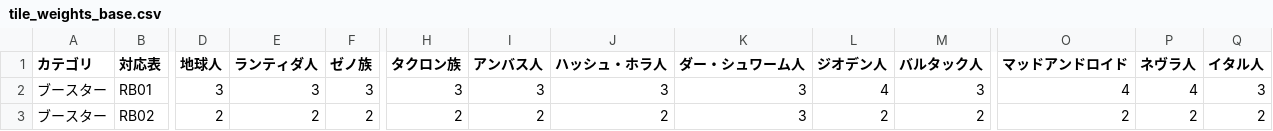
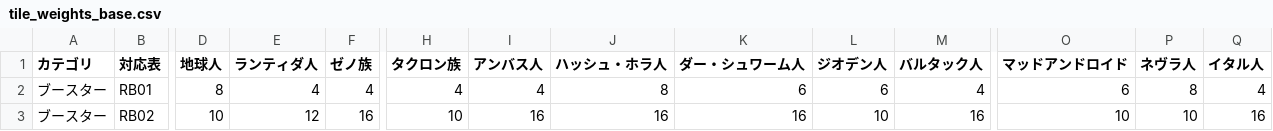
Before and after one commit to kamishirobdg/GaiaProjectMapSearch, a CSV file: data/weights/tile_weights_base.csv, drawn as a sheet; only a part is shown, gaps mark what is left out; the diff covers the shown part only; the diff names each change by its address in the sheet, - before the commit and + after, or states it on an @@ line.

```diff
--- a/data/weights/tile_weights_base.csv
+++ b/data/weights/tile_weights_base.csv
-D2 (地球人): 3
+D2 (地球人): 8
-E2 (ランティダ人): 3
+E2 (ランティダ人): 4
-F2 (ゼノ族): 3
+F2 (ゼノ族): 4
-H2 (タクロン族): 3
+H2 (タクロン族): 4
-I2 (アンバス人): 3
+I2 (アンバス人): 4
-J2 (ハッシュ・ホラ人): 3
+J2 (ハッシュ・ホラ人): 8
-K2 (ダー・シュワーム人): 3
+K2 (ダー・シュワーム人): 6
-L2 (ジオデン人): 4
+L2 (ジオデン人): 6
-M2 (バルタック人): 3
+M2 (バルタック人): 4
-O2 (マッドアンドロイド): 4
+O2 (マッドアンドロイド): 6
-P2 (ネヴラ人): 4
+P2 (ネヴラ人): 8
-Q2 (イタル人): 3
+Q2 (イタル人): 4
-D3 (地球人): 2
+D3 (地球人): 10
-E3 (ランティダ人): 2
+E3 (ランティダ人): 12
-F3 (ゼノ族): 2
+F3 (ゼノ族): 16
-H3 (タクロン族): 2
+H3 (タクロン族): 10
-I3 (アンバス人): 2
+I3 (アンバス人): 16
-J3 (ハッシュ・ホラ人): 2
+J3 (ハッシュ・ホラ人): 16
-K3 (ダー・シュワーム人): 3
+K3 (ダー・シュワーム人): 16
-L3 (ジオデン人): 2
+L3 (ジオデン人): 10
-M3 (バルタック人): 2
+M3 (バルタック人): 16
-O3 (マッドアンドロイド): 2
+O3 (マッドアンドロイド): 10
-P3 (ネヴラ人): 2
+P3 (ネヴラ人): 10
-Q3 (イタル人): 2
+Q3 (イタル人): 16
```
Also changed, not shown: 86 edited cells elsewhere in this file, data/weights/advanced_tech_base.csv, data/weights/advanced_tech_lf.csv, 11 other files.
